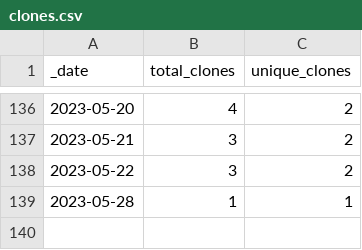
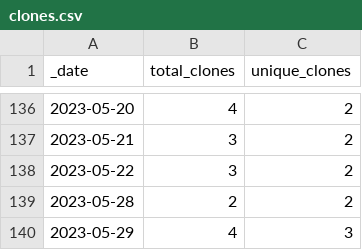
Before and after one commit to opentecr/opentecr, a CSV file: traffic/clones.csv, drawn as a sheet; only a part is shown, gaps mark what is left out.

Commit message:
GitHub traffic

```diff
--- a/traffic/clones.csv
+++ b/traffic/clones.csv
@@ -138,2 +138,3 @@ _date,total_clones,unique_clones
 2023-05-22,3,2
-2023-05-28,1,1
+2023-05-28,2,2
+2023-05-29,4,3
```
Also changed, not shown: 1 other file.
